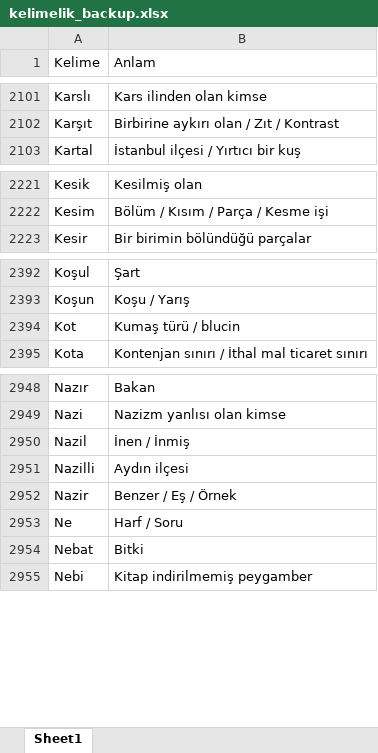
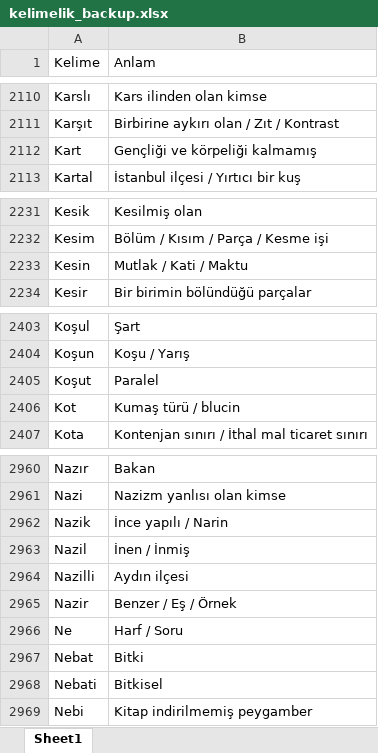
Before and after one commit to VedatBiner/flutter-codes, an Excel workbook: kelimelik_words_app/assets/database/kelimelik_backup.xlsx, sheet Sheet1, drawn as a sheet; only a part is shown, gaps mark what is left out; values as stored, in another font and other column widths than the file's, no cell formats; the diff covers the shown part only; the diff names each change by its address in the sheet, - before the commit and + after, or states it on an @@ line.

```diff
--- a/kelimelik_words_app/assets/database/kelimelik_backup.xlsx (sheet Sheet1)
+++ b/kelimelik_words_app/assets/database/kelimelik_backup.xlsx (sheet Sheet1)
+row 2112: Kart | Gençliği ve körpeliği kalmamış
+row 2233: Kesin | Mutlak / Kati / Maktu
+row 2405: Koşut | Paralel
+row 2962: Nazik | İnce yapılı / Narin
+row 2968: Nebati | Bitkisel
```
Also changed, not shown: 20 added rows, 1 removed row and 1 edited cell elsewhere in this sheet, cell formats, 4 other files.
